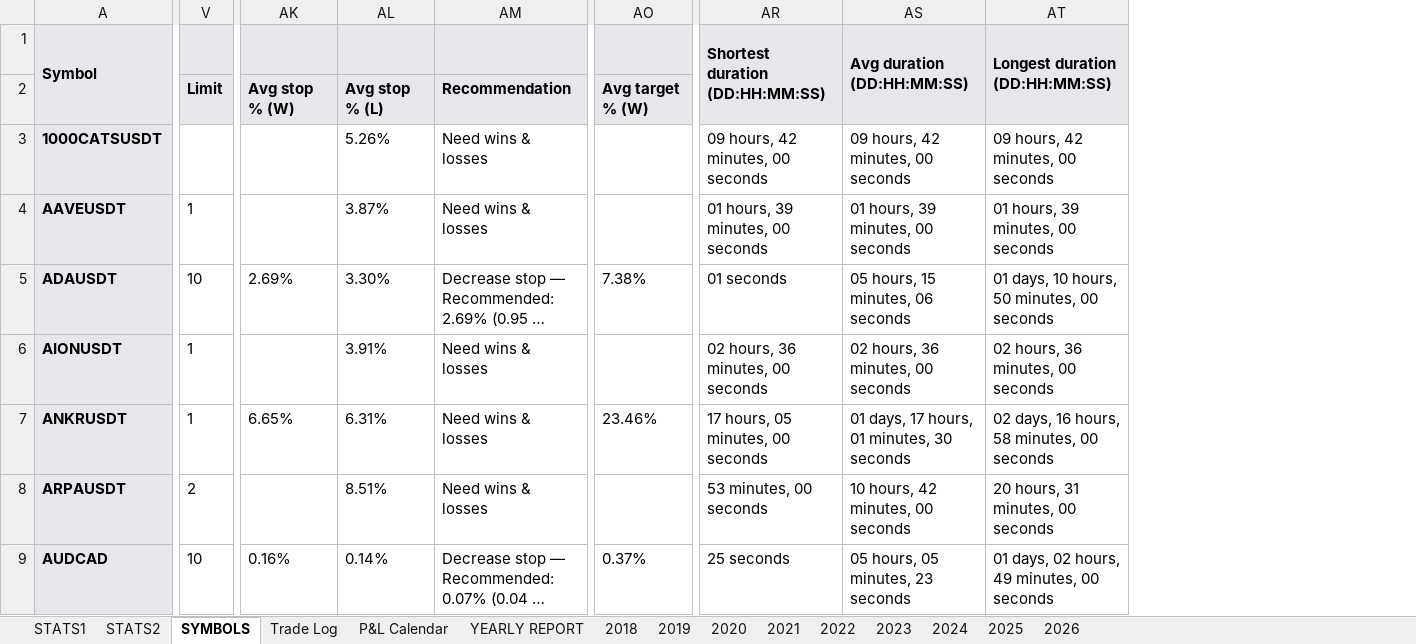
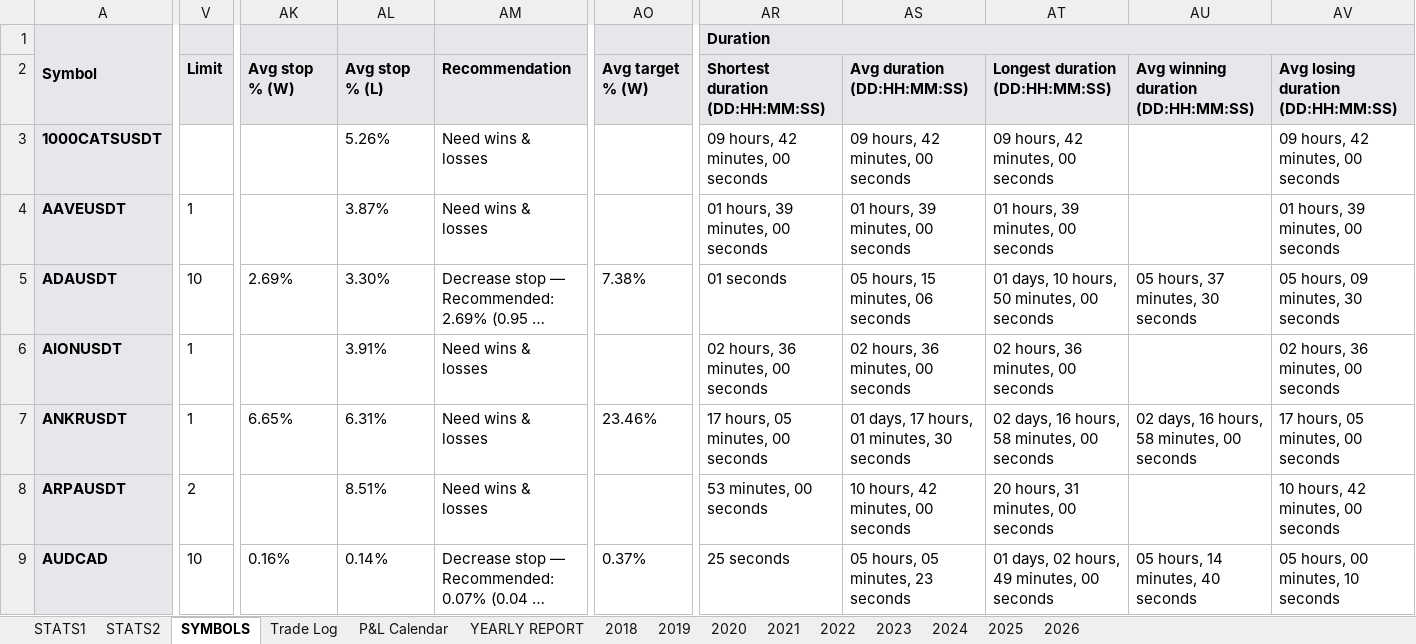
Before and after one commit to alexpsym/CODEX, an Excel workbook: journal/Trading Journal.xlsx, sheet SYMBOLS, drawn as a sheet; only a part is shown, gaps mark what is left out; long unchanged cells end in …; values as stored, in another font and other column widths than the file's, no borders; conditional formats not drawn; removed rows and columns are numbered as before the commit, all else as after; the diff covers the shown part only; the diff names each change by its address in the sheet, - before the commit and + after, or states it on an @@ line.

```diff
--- a/journal/Trading Journal.xlsx (sheet SYMBOLS)
+++ b/journal/Trading Journal.xlsx (sheet SYMBOLS)
+column AU, rows 2-9: Avg winning duration (DD:HH:MM:SS) |  |  | 05 hours, 37 minutes, 30 seconds |  | 02 days, 16 hours, 58 minutes, 00 seconds |  | 05 hours, 14 minutes, 40 seconds
+column AV, rows 2-9: Avg losing duration (DD:HH:MM:SS) | 09 hours, 42 minutes, 00 seconds | 01 hours, 39 minutes, 00 seconds | 05 hours, 09 minutes, 30 seconds | 02 hours, 36 minutes, 00 seconds | 17 hours, 05 minutes, 00 seconds | 10 hours, 42 minutes, 00 seconds | 05 hours, 00 minutes, 10 seconds
-V1 fill: none
+V1 fill: #E5E7EB
-AK1:AM1 fill: none
+AK1:AM1 fill: #E5E7EB
-AO1 fill: none
+AO1 fill: #E5E7EB
-AR1: Shortest duration (DD:HH:MM:SS)
+AR1: Duration
-AR1:AR2 merged
+AR1:AV1 merged
-AS1: Avg duration (DD:HH:MM:SS)
+AS1: (empty)
-AS1:AS2 merged
-AT1: Longest duration (DD:HH:MM:SS)
+AT1: (empty)
-AT1:AT2 merged
-AR2 (Duration): (empty)
+AR2 (Duration): Shortest duration (DD:HH:MM:SS)
-AR2:AT2 fill: none
+AR2:AT2 fill: #E5E7EB
-AS2: (empty)
+AS2: Avg duration (DD:HH:MM:SS)
-AT2: (empty)
+AT2: Longest duration (DD:HH:MM:SS)
```
Also changed, not shown: cell formats elsewhere in this sheet, sheet STATS1, sheet Trade Log, sheet P&L Calendar, 12 other files.
